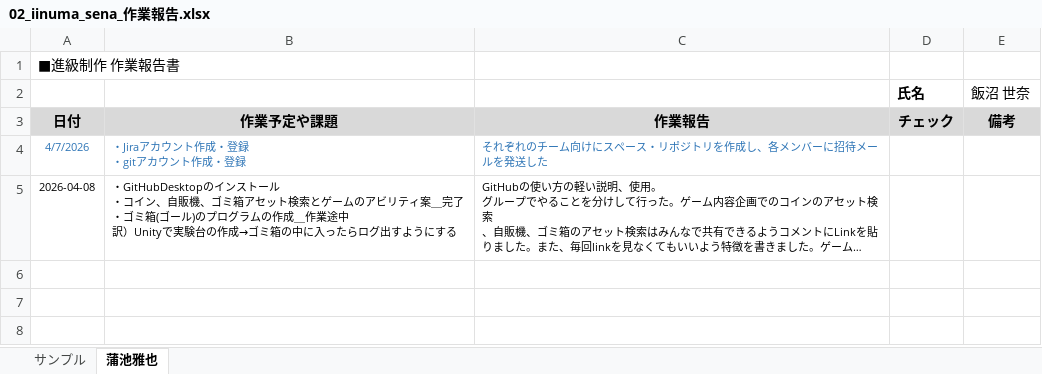
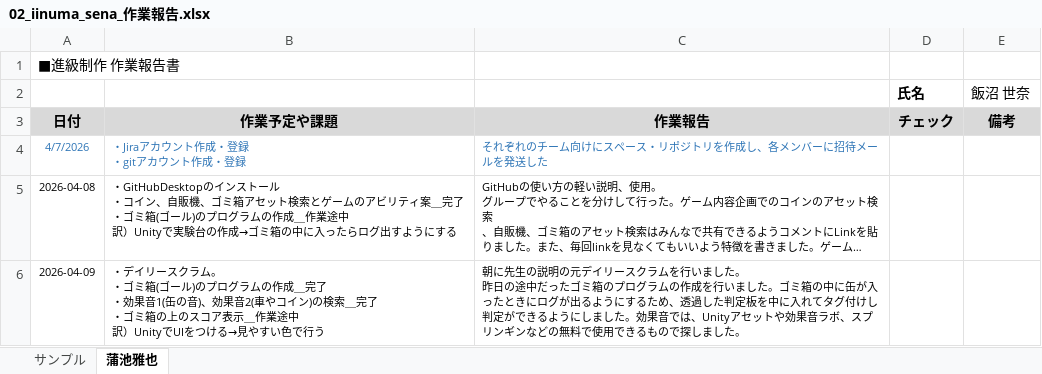
Before and after one commit to MasayaKAMACHI-o-hara/assignment2-uic-tickets, an Excel workbook: Reports/02_iinuma_sena_作業報告.xlsx, sheet 蒲池雅也, drawn as a sheet; long unchanged cells end in …; values as stored, in another font and other column widths than the file's, no borders; ↵ is a line break in a cell; the diff names each change by its address in the sheet, - before the commit and + after, or states it on an @@ line.

Commit message:
Update 02_iinuma_sena_作業報告.xlsx
2026/04/09

```diff
--- a/Reports/02_iinuma_sena_作業報告.xlsx (sheet 蒲池雅也)
+++ b/Reports/02_iinuma_sena_作業報告.xlsx (sheet 蒲池雅也)
+row 6: 2026-04-09 | ・デイリースクラム。 ↵ ・ゴミ箱(ゴール)のプログラムの作成＿完了 ↵ ・効果音1(缶の音)、効果音2(車やコイン)の検索＿完了 ↵ ・ゴミ箱の上のスコア表示＿作業途中 ↵ 訳）UnityでUIをつける→見やすい色で行う | 朝に先生の説明の元デイリースクラムを行いました。 ↵ 昨日の途中だったゴミ箱のプログラムの作成を行いました。ゴミ箱の中に缶が入ったときにログが出るようにするため、透過した判定板を中に入れてタグ付けし判定ができるようにしました。効果音では、Unityアセットや効果音ラボ、スプリンギンなどの無料で使用できるもので探しました。
```
